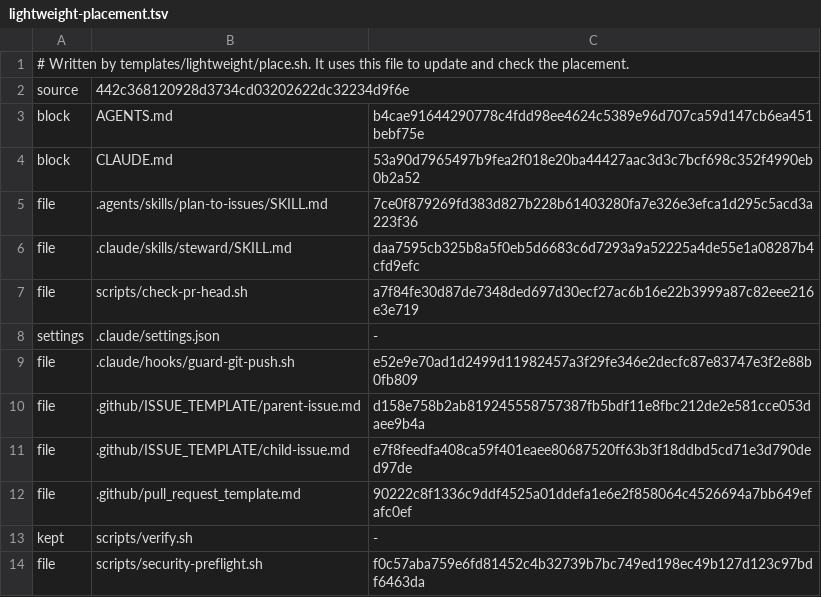
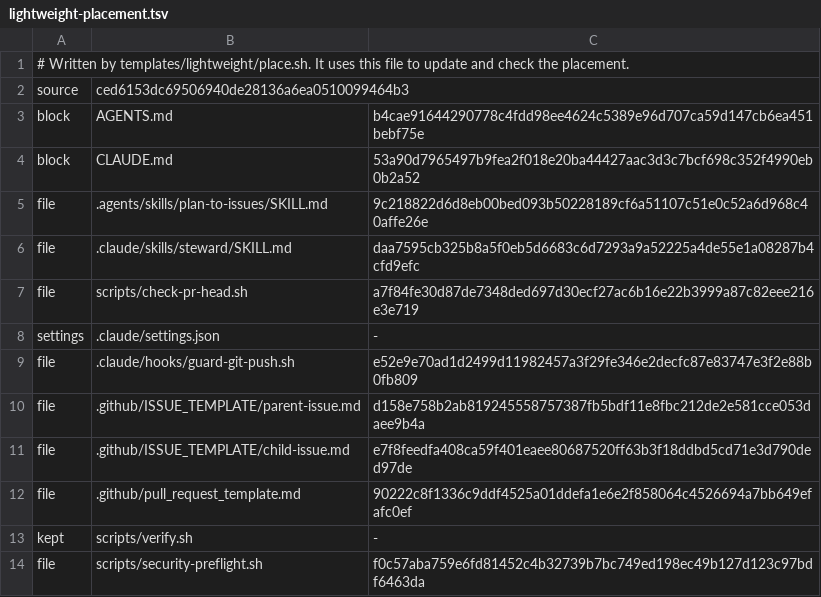
Before and after one commit to second-works/ai-development, a TSV file: .ai/lightweight-placement.tsv, drawn as a sheet.

```diff
--- a/.ai/lightweight-placement.tsv
+++ b/.ai/lightweight-placement.tsv
@@ -1,6 +1,6 @@
 # Written by templates/lightweight/place.sh. It uses this file to update and check the placement.
-source	442c368120928d3734cd03202622dc32234d9f6e
+source	ced6153dc69506940de28136a6ea0510099464b3
 block	AGENTS.md	b4cae91644290778c4fdd98ee4624c5389e96d707ca59d147cb6ea451bebf75e
 block	CLAUDE.md	53a90d7965497b9fea2f018e20ba44427aac3d3c7bcf698c352f4990eb0b2a52
-file	.agents/skills/plan-to-issues/SKILL.md	7ce0f879269fd383d827b228b61403280fa7e326e3efca1d295c5acd3a223f36
+file	.agents/skills/plan-to-issues/SKILL.md	9c218822d6d8eb00bed093b50228189cf6a51107c51e0c52a6d968c40affe26e
 file	.claude/skills/steward/SKILL.md	daa7595cb325b8a5f0eb5d6683c6d7293a9a52225a4de55e1a08287b4cfd9efc
```
Also changed, not shown: 2 other files.
